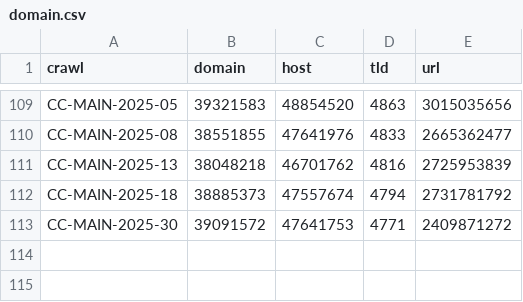
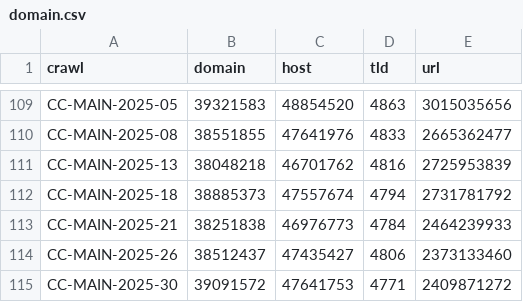
Before and after one commit to commoncrawl/cc-crawl-statistics, a CSV file: plots/crawlsize/domain.csv, drawn as a sheet; only a part is shown, gaps mark what is left out; the diff names each change by its address in the sheet, - before the commit and + after, or states it on an @@ line.

```diff
--- a/plots/crawlsize/domain.csv
+++ b/plots/crawlsize/domain.csv
+row 113: CC-MAIN-2025-21 | 38251838 | 46976773 | 4784 | 2464239933
+row 114: CC-MAIN-2025-26 | 38512437 | 47435427 | 4806 | 2373133460
```
Also changed, not shown: plots/charsets.csv, plots/crawlsize/cumulative.csv, 28 other files.
